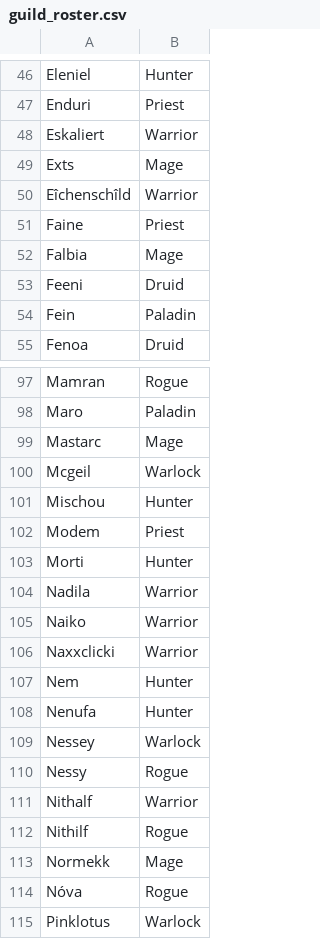
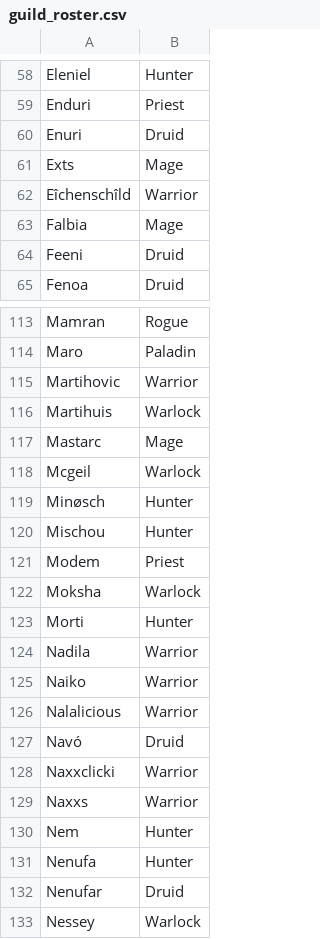
Before and after one commit to LessIsMoreGuild/LessIsMoreGuild.github.io, a CSV file: guild_roster.csv, drawn as a sheet; only a part is shown, gaps mark what is left out; the shorter side is filled out with more unchanged rows; the diff covers the shown part only.

```diff
--- a/guild_roster.csv
+++ b/guild_roster.csv
@@ -47,9 +59,7 @@ Eleniel;Hunter
 Enduri;Priest
-Eskaliert;Warrior
+Enuri;Druid
 Exts;Mage
 Eîchenschîld;Warrior
-Faine;Priest
 Falbia;Mage
 Feeni;Druid
-Fein;Paladin
 Fenoa;Druid
@@ -98,6 +114,10 @@ Mamran;Rogue
 Maro;Paladin
+Martihovic;Warrior
+Martihuis;Warlock
 Mastarc;Mage
 Mcgeil;Warlock
+Minøsch;Hunter
 Mischou;Hunter
 Modem;Priest
+Moksha;Warlock
 Morti;Hunter
@@ -105,5 +125,9 @@ Nadila;Warrior
 Naiko;Warrior
+Nalalicious;Warrior
+Navó;Druid
 Naxxclicki;Warrior
+Naxxs;Warrior
 Nem;Hunter
 Nenufa;Hunter
+Nenufar;Druid
 Nessey;Warlock
```
Also changed, not shown: 41 added rows and 5 removed rows elsewhere in this file.
